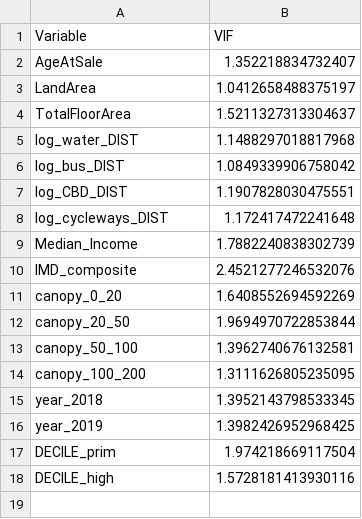
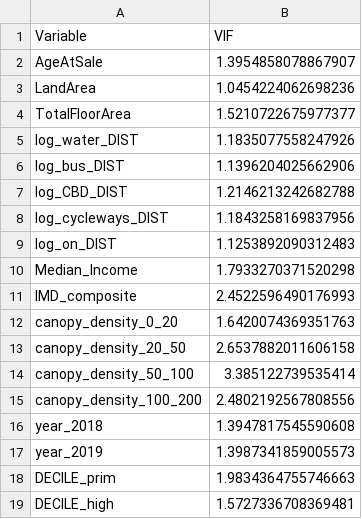
Before and after one commit to shrestha-rujal/chc-property-prices, a CSV file: pipeline/pipeline_rings/vif_diagnostics.csv, drawn as a sheet.

```diff
--- a/pipeline/pipeline_rings/vif_diagnostics.csv
+++ b/pipeline/pipeline_rings/vif_diagnostics.csv
@@ -1,18 +1,19 @@
 Variable,VIF
-AgeAtSale,1.352218834732407
-LandArea,1.0412658488375197
-TotalFloorArea,1.5211327313304637
-log_water_DIST,1.1488297018817968
-log_bus_DIST,1.0849339906758042
-log_CBD_DIST,1.1907828030475551
-log_cycleways_DIST,1.172417472241648
-Median_Income,1.7882240838302739
-IMD_composite,2.4521277246532076
-canopy_0_20,1.6408552694592269
-canopy_20_50,1.9694970722853844
-canopy_50_100,1.3962740676132581
-canopy_100_200,1.3111626805235095
-year_2018,1.3952143798533345
-year_2019,1.3982426952968425
-DECILE_prim,1.974218669117504
-DECILE_high,1.5728181413930116
+AgeAtSale,1.3954858078867907
+LandArea,1.0454224062698236
+TotalFloorArea,1.5210722675977377
+log_water_DIST,1.1835077558247926
+log_bus_DIST,1.1396204025662906
+log_CBD_DIST,1.2146213242682788
+log_cycleways_DIST,1.1843258169837956
+log_on_DIST,1.1253892090312483
+Median_Income,1.7933270371520298
+IMD_composite,2.4522596490176993
+canopy_density_0_20,1.6420074369351763
+canopy_density_20_50,2.6537882011606158
+canopy_density_50_100,3.385122739535414
+canopy_density_100_200,2.4802192567808556
+year_2018,1.3947817545590608
+year_2019,1.3987341859005573
+DECILE_prim,1.9834364755746663
+DECILE_high,1.5727336708369481
```
Also changed, not shown: pipeline/pipeline_rings/regression_results_table.csv, 14 other files.
